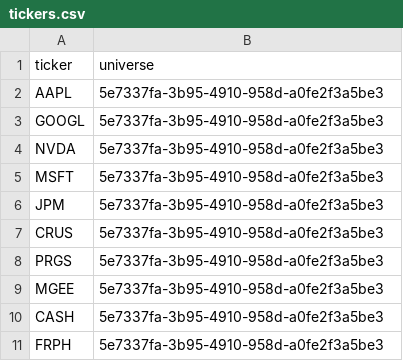
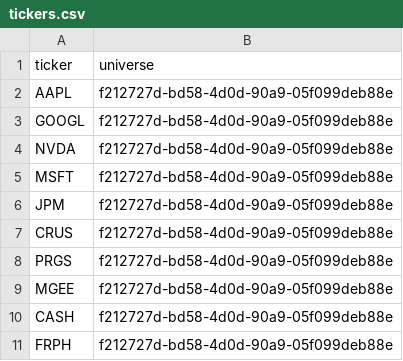
Before and after one commit to anhdnguy/financial-data-lake, a CSV file: stock_csv/tickers.csv, drawn as a sheet.

Commit message:
update example

```diff
--- a/stock_csv/tickers.csv
+++ b/stock_csv/tickers.csv
@@ -1,11 +1,11 @@
 ticker,universe
-AAPL,5e7337fa-3b95-4910-958d-a0fe2f3a5be3
-GOOGL,5e7337fa-3b95-4910-958d-a0fe2f3a5be3
-NVDA,5e7337fa-3b95-4910-958d-a0fe2f3a5be3
-MSFT,5e7337fa-3b95-4910-958d-a0fe2f3a5be3
-JPM,5e7337fa-3b95-4910-958d-a0fe2f3a5be3
-CRUS,5e7337fa-3b95-4910-958d-a0fe2f3a5be3
-PRGS,5e7337fa-3b95-4910-958d-a0fe2f3a5be3
-MGEE,5e7337fa-3b95-4910-958d-a0fe2f3a5be3
-CASH,5e7337fa-3b95-4910-958d-a0fe2f3a5be3
-FRPH,5e7337fa-3b95-4910-958d-a0fe2f3a5be3
+AAPL,f212727d-bd58-4d0d-90a9-05f099deb88e
+GOOGL,f212727d-bd58-4d0d-90a9-05f099deb88e
+NVDA,f212727d-bd58-4d0d-90a9-05f099deb88e
+MSFT,f212727d-bd58-4d0d-90a9-05f099deb88e
+JPM,f212727d-bd58-4d0d-90a9-05f099deb88e
+CRUS,f212727d-bd58-4d0d-90a9-05f099deb88e
+PRGS,f212727d-bd58-4d0d-90a9-05f099deb88e
+MGEE,f212727d-bd58-4d0d-90a9-05f099deb88e
+CASH,f212727d-bd58-4d0d-90a9-05f099deb88e
+FRPH,f212727d-bd58-4d0d-90a9-05f099deb88e
```
